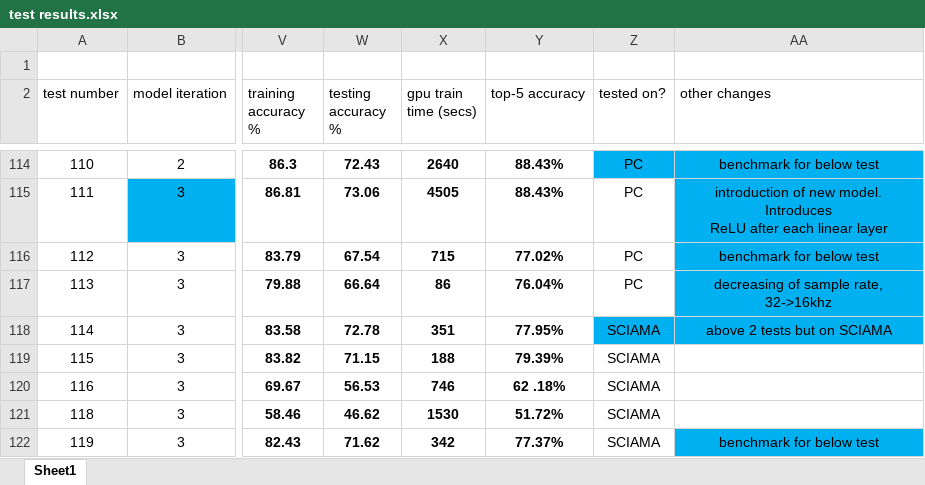
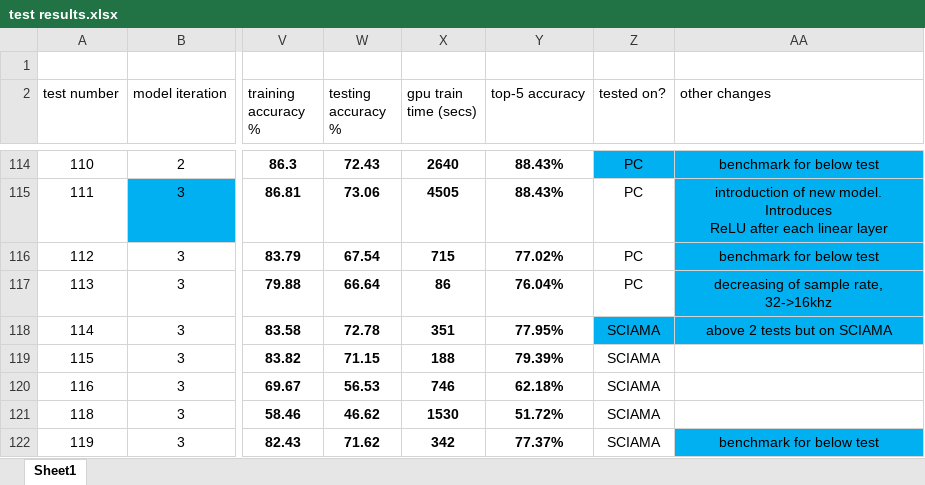
Before and after one commit to spearmintage/final-project, an Excel workbook: code/test results.xlsx, sheet Sheet1, drawn as a sheet; only a part is shown, gaps mark what is left out; values as stored, in another font and other column widths than the file's, no borders; conditional formats and table styles not drawn; the diff names each change by its address in the sheet, - before the commit and + after, or states it on an @@ line.

Commit message:
minor test results added, code run for paper

```diff
--- a/code/test results.xlsx (sheet Sheet1)
+++ b/code/test results.xlsx (sheet Sheet1)
-Y120 (top-5 accuracy): 62 .18%
+Y120 (top-5 accuracy): 62.18%
```
Also changed, not shown: 1 other file.
